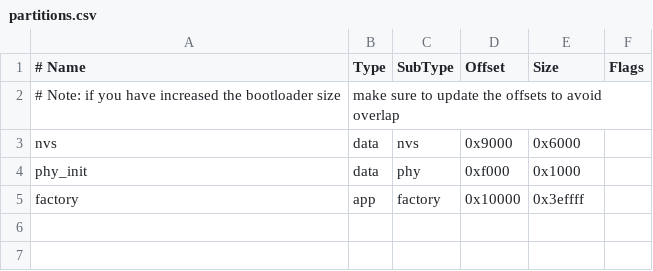
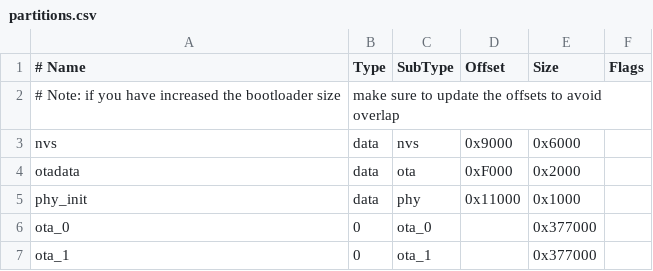
Before and after one commit to viamrobotics/micro-rdk, a CSV file: micro-rdk-server/esp32/partitions.csv, drawn as a sheet; removed rows and columns are numbered as before the commit, all else as after; the diff names each change by its address in the sheet, - before the commit and + after, or states it on an @@ line.

Commit message:
ota-friendly partition table
add build-esp32-ota command

wip - pull url directly from config, validate uri

successfully begin request download

```diff
--- a/micro-rdk-server/esp32/partitions.csv
+++ b/micro-rdk-server/esp32/partitions.csv
+row 4: otadata | data | ota | 0xF000 | 0x2000
-D5 (Offset): 0xf000
+D5 (Offset): 0x11000
-row 5: factory | app | factory | 0x10000 | 0x3effff
+row 6: ota_0 | 0 | ota_0 |  | 0x377000
+row 7: ota_1 | 0 | ota_1 |  | 0x377000
```
Also changed, not shown: 6 other files.
